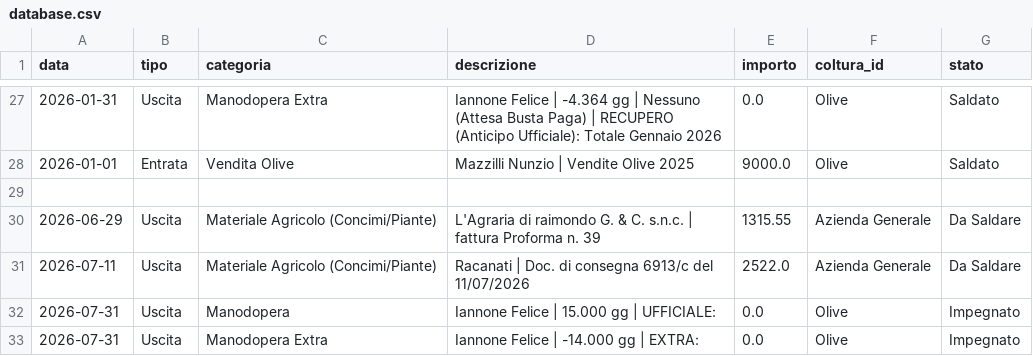
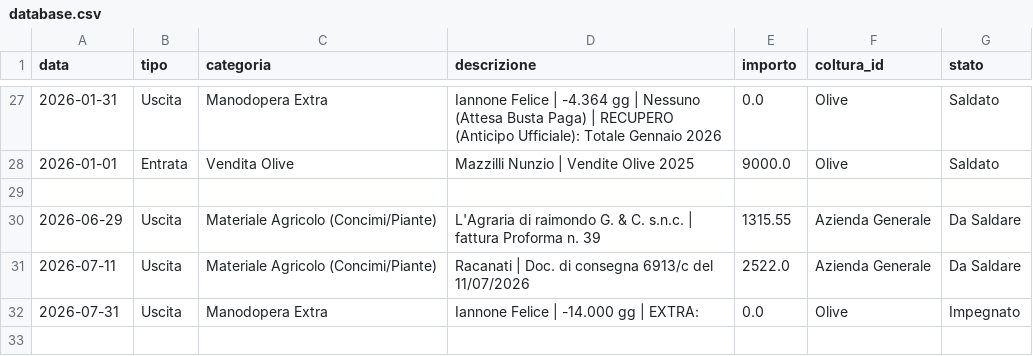
Before and after one commit to antonellomazzilli-bit/agri-finance, a CSV file: database.csv, drawn as a sheet; only a part is shown, gaps mark what is left out.

Commit message:
Eliminata riga 30

```diff
--- a/database.csv
+++ b/database.csv
@@ -31,3 +31,2 @@ data,tipo,categoria,descrizione,importo,coltura_id,stato
 2026-07-11,Uscita,Materiale Agricolo (Concimi/Piante),Racanati | Doc. di consegna 6913/c del 11/07/2026,2522.0,Azienda Generale,Da Saldare
-2026-07-31,Uscita,Manodopera,Iannone Felice | 15.000 gg | UFFICIALE: ,0.0,Olive,Impegnato
 2026-07-31,Uscita,Manodopera Extra,Iannone Felice | -14.000 gg | EXTRA: ,0.0,Olive,Impegnato
```
